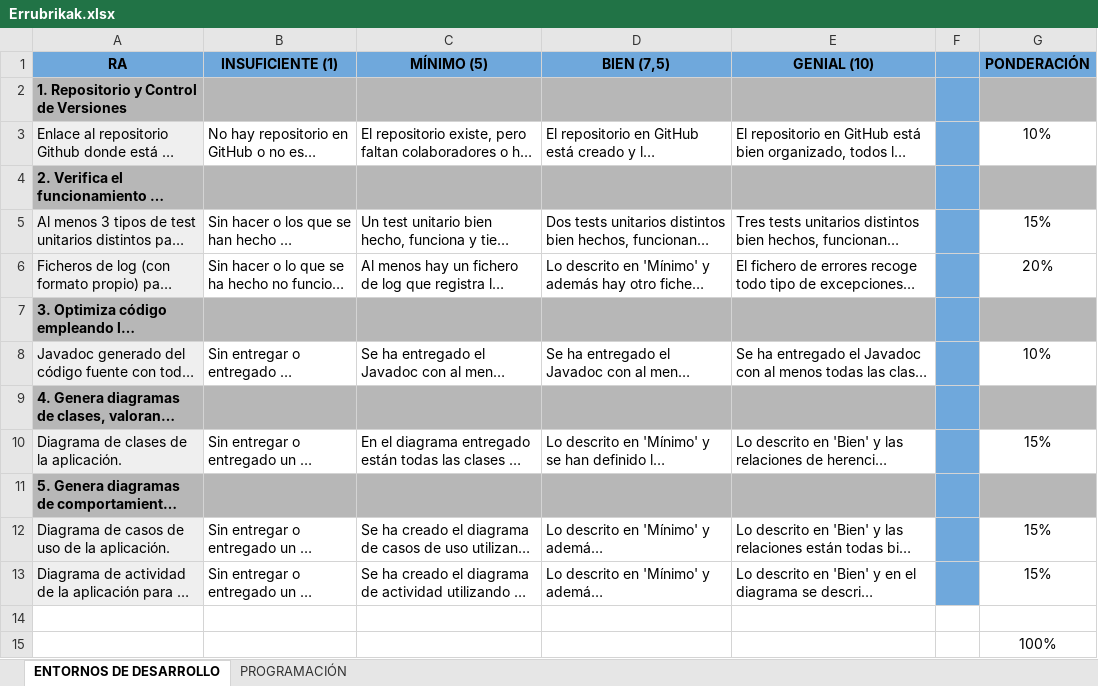
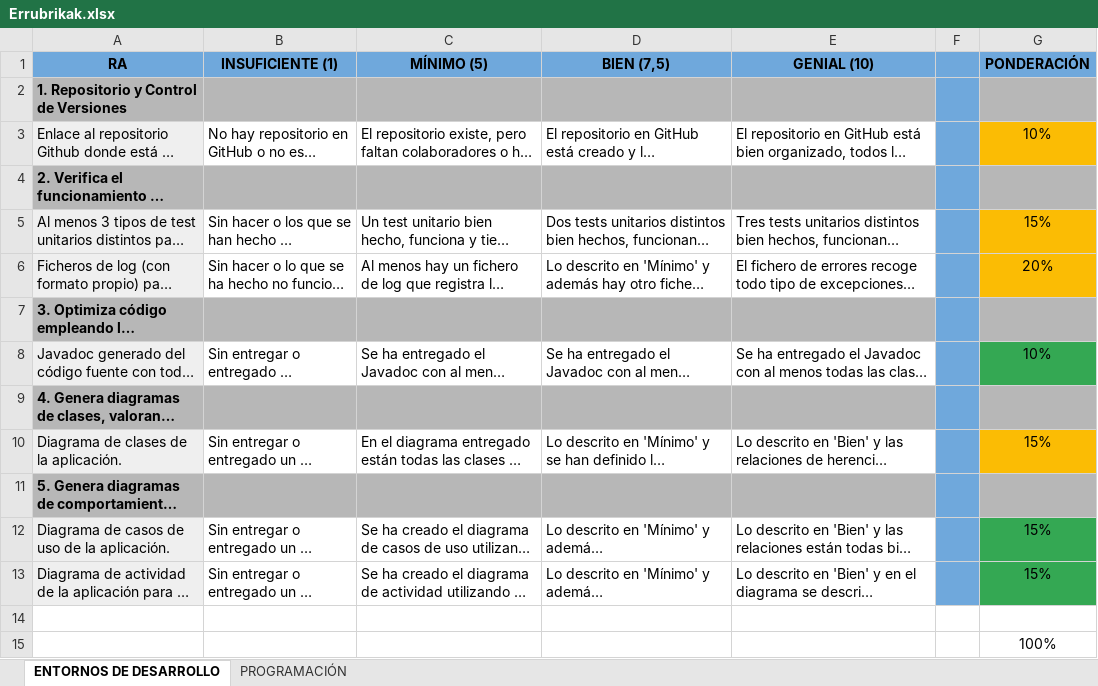
Before and after one commit to Pgarcia3010/RETO-24-25, an Excel workbook: Varios/Errubrikak.xlsx, sheet ENTORNOS DE DESARROLLO, drawn as a sheet; long unchanged cells end in …; values as stored, in another font and other column widths than the file's, no borders; the diff names each change by its address in the sheet, - before the commit and + after, or states it on an @@ line.

```diff
--- a/Varios/Errubrikak.xlsx (sheet ENTORNOS DE DESARROLLO)
+++ b/Varios/Errubrikak.xlsx (sheet ENTORNOS DE DESARROLLO)
-G3 fill: none
+G3 fill: #FBBC04
-G5:G6 fill: none
+G5:G6 fill: #FBBC04
-G8 fill: none
+G8 fill: #34A853
-G10 fill: none
+G10 fill: #FBBC04
-G12:G13 fill: none
+G12:G13 fill: #34A853
```
Also changed, not shown: sheet PROGRAMACIÓN, 3 other files.
